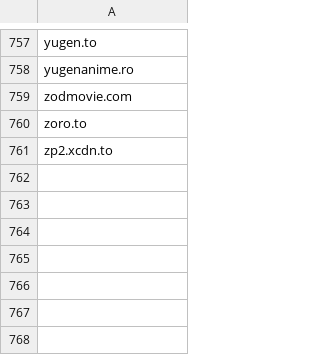
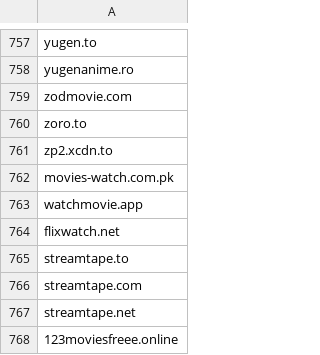
Before and after one commit to GVI-ONE-Cyber/Dynamic_Lists, a CSV file: illegal-streaming-domains.csv, drawn as a sheet; only a part is shown, gaps mark what is left out; the diff names each change by its address in the sheet, - before the commit and + after, or states it on an @@ line.

Commit message:
Update illegal-streaming-domains.csv
2nd update 03AUG23

```diff
--- a/illegal-streaming-domains.csv
+++ b/illegal-streaming-domains.csv
+row 762: movies-watch.com.pk
+row 763: watchmovie.app
+row 764: flixwatch.net
+row 765: streamtape.to
+row 766: streamtape.com
+row 767: streamtape.net
+row 768: 123moviesfreee.online
```
